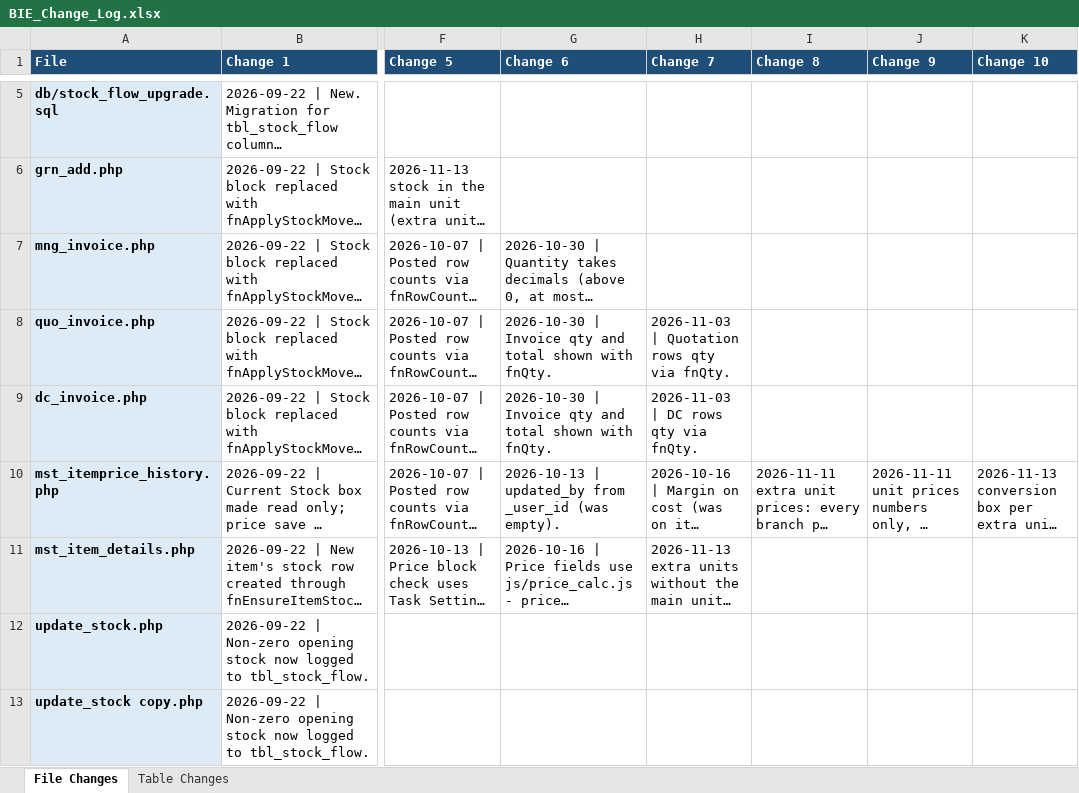
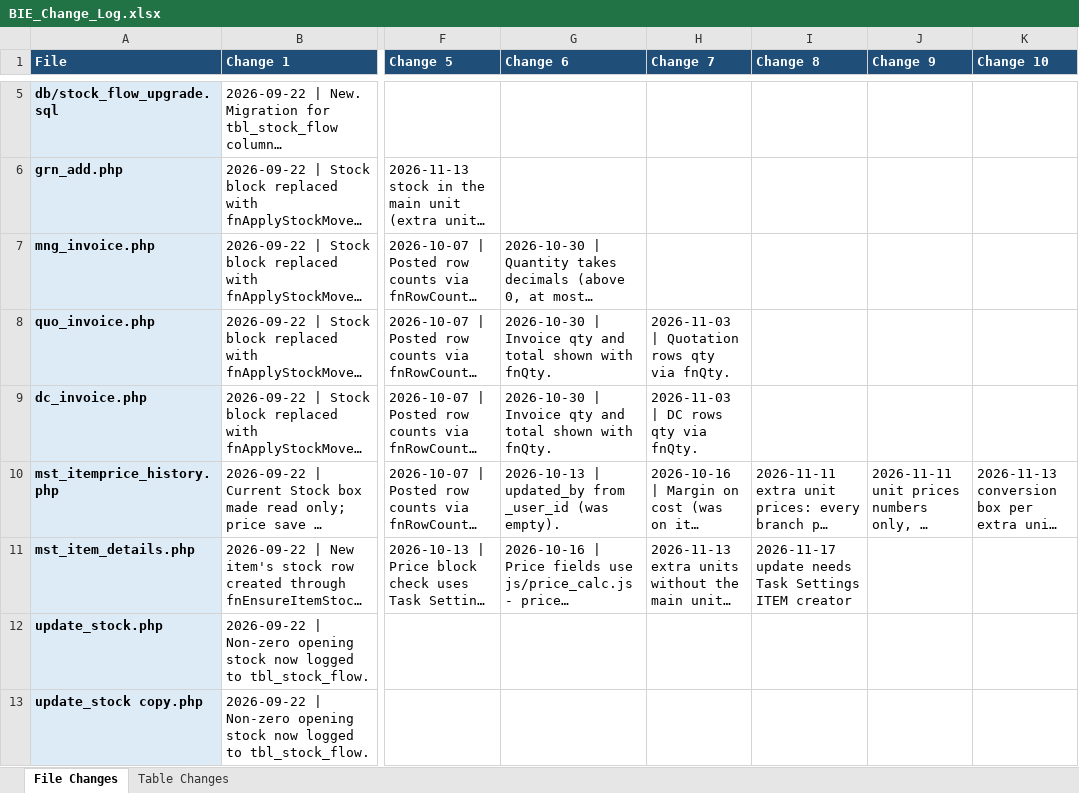
Before and after one commit to claudecollab7-alt/BIE, an Excel workbook: docs/BIE_Change_Log.xlsx, sheet File Changes, drawn as a sheet; only a part is shown, gaps mark what is left out; long unchanged cells end in …; values as stored, in another font and other column widths than the file's, no borders; the diff covers the shown part only; the diff names each change by its address in the sheet, - before the commit and + after, or states it on an @@ line.

```diff
--- a/docs/BIE_Change_Log.xlsx (sheet File Changes)
+++ b/docs/BIE_Change_Log.xlsx (sheet File Changes)
-I11 (Change 8): (empty)
+I11 (Change 8): 2026-11-17 update needs Task Settings ITEM creator
```
Also changed, not shown: 7 edited cells elsewhere in this sheet, 9 other files.
